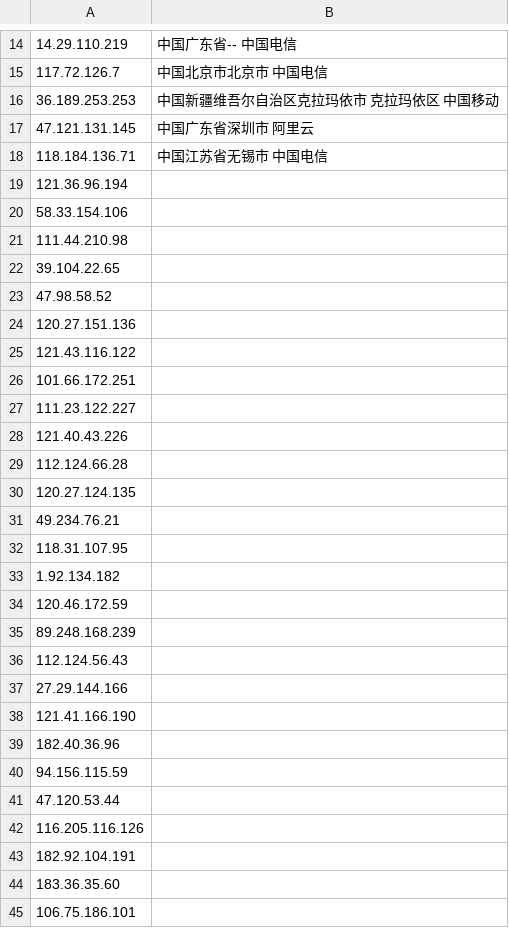
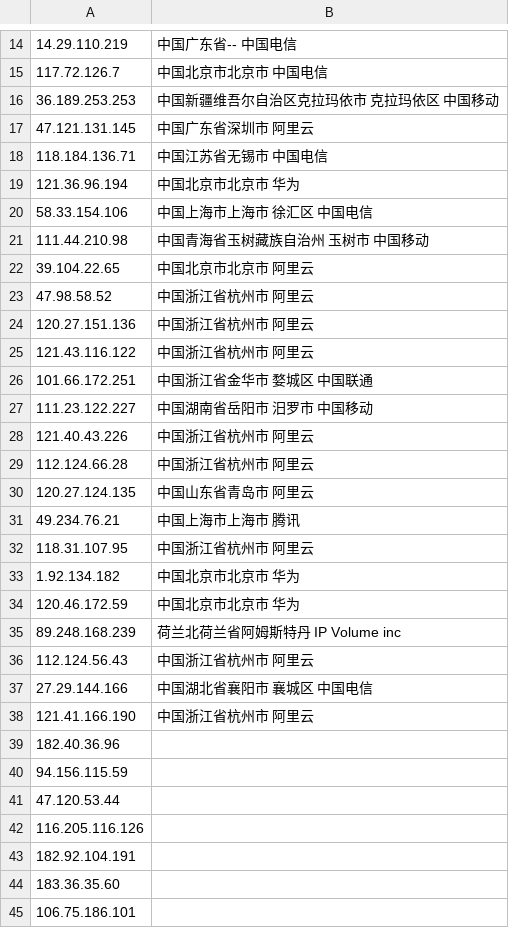
Before and after one commit to 4yop/4yop.github.io, a CSV file: data/ip-black/ip-black.csv, drawn as a sheet; only a part is shown, gaps mark what is left out.

```diff
--- a/data/ip-black/ip-black.csv
+++ b/data/ip-black/ip-black.csv
@@ -18,22 +18,22 @@
 118.184.136.71,中国江苏省无锡市 中国电信
-121.36.96.194,
-58.33.154.106,
-111.44.210.98,
-39.104.22.65,
-47.98.58.52,
-120.27.151.136,
-121.43.116.122,
-101.66.172.251,
-111.23.122.227,
-121.40.43.226,
-112.124.66.28,
-120.27.124.135,
-49.234.76.21,
-118.31.107.95,
-1.92.134.182,
-120.46.172.59,
-89.248.168.239,
-112.124.56.43,
-27.29.144.166,
-121.41.166.190,
+121.36.96.194,中国北京市北京市 华为
+58.33.154.106,中国上海市上海市 徐汇区 中国电信
+111.44.210.98,中国青海省玉树藏族自治州 玉树市 中国移动
+39.104.22.65,中国北京市北京市 阿里云
+47.98.58.52,中国浙江省杭州市 阿里云
+120.27.151.136,中国浙江省杭州市 阿里云
+121.43.116.122,中国浙江省杭州市 阿里云
+101.66.172.251,中国浙江省金华市 婺城区 中国联通
+111.23.122.227,中国湖南省岳阳市 汨罗市 中国移动
+121.40.43.226,中国浙江省杭州市 阿里云
+112.124.66.28,中国浙江省杭州市 阿里云
+120.27.124.135,中国山东省青岛市 阿里云
+49.234.76.21,中国上海市上海市 腾讯
+118.31.107.95,中国浙江省杭州市 阿里云
+1.92.134.182,中国北京市北京市 华为
+120.46.172.59,中国北京市北京市 华为
+89.248.168.239,荷兰北荷兰省阿姆斯特丹 IP Volume inc
+112.124.56.43,中国浙江省杭州市 阿里云
+27.29.144.166,中国湖北省襄阳市 襄城区 中国电信
+121.41.166.190,中国浙江省杭州市 阿里云
 182.40.36.96,
```
Also changed, not shown: 5 other files.
